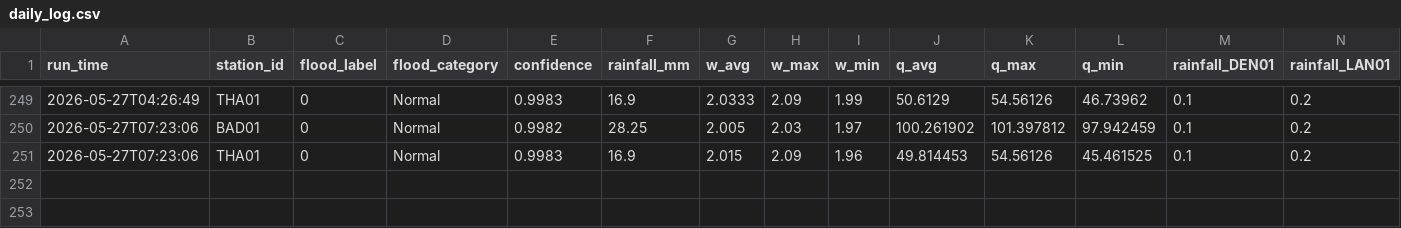
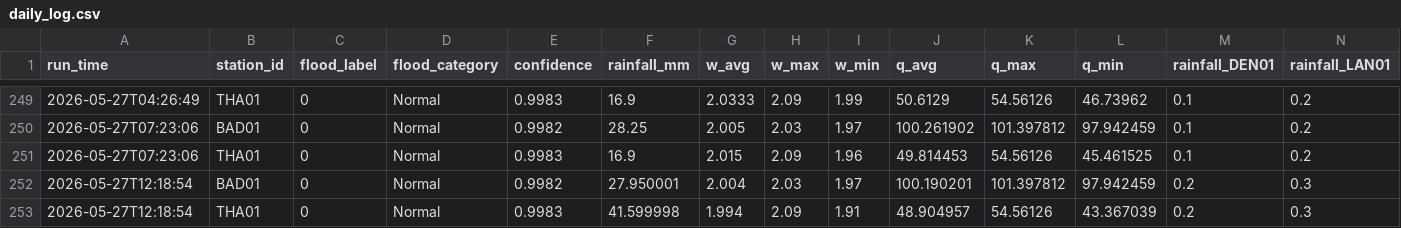
Before and after one commit to shehanhimasha/RTFD_Model, a CSV file: data/live/daily_log.csv, drawn as a sheet; only a part is shown, gaps mark what is left out; rows hold the shown columns only; the diff names each change by its address in the sheet, - before the commit and + after, or states it on an @@ line.

```diff
--- a/data/live/daily_log.csv
+++ b/data/live/daily_log.csv
+row 252: 2026-05-27T12:18:54 | BAD01 | 0 | Normal | 0.9982 | 27.950001 | 2.004 | 2.03 | 1.97 | 100.190201 | 101.397812 | 97.942459 | 0.2 | 0.3
+row 253: 2026-05-27T12:18:54 | THA01 | 0 | Normal | 0.9983 | 41.599998 | 1.994 | 2.09 | 1.91 | 48.904957 | 54.56126 | 43.367039 | 0.2 | 0.3
```
Also changed, not shown: 3 other files.
